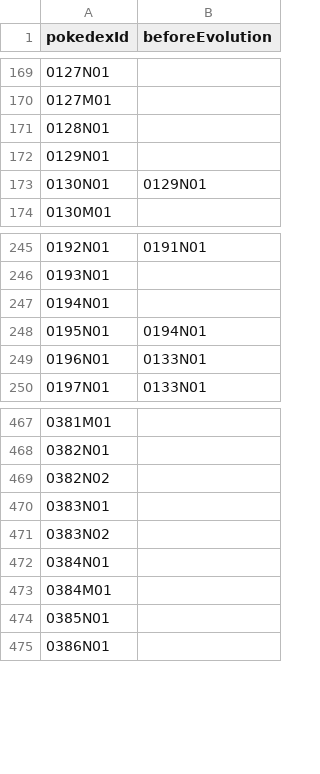
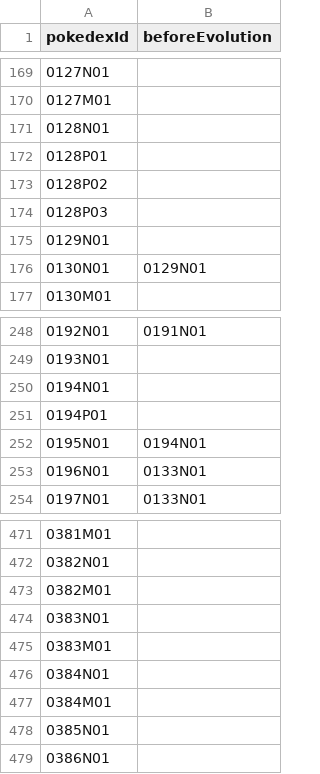
Before and after one commit to kojirakojira/pokego-data-api, a CSV file: src/main/resources/pokemon/pokemon-evolution.csv, drawn as a sheet; only a part is shown, gaps mark what is left out; the diff covers the shown part only.

```diff
--- a/src/main/resources/pokemon/pokemon-evolution.csv
+++ b/src/main/resources/pokemon/pokemon-evolution.csv
@@ -171,2 +171,5 @@ pokedexId,beforeEvolution
 0128N01,
+0128P01,
+0128P02,
+0128P03,
 0129N01,
@@ -247,2 +250,3 @@ pokedexId,beforeEvolution
 0194N01,
+0194P01,
 0195N01,0194N01
@@ -468,5 +472,5 @@ pokedexId,beforeEvolution
 0382N01,
-0382N02,
+0382M01,
 0383N01,
-0383N02,
+0383M01,
 0384N01,
```
Also changed, not shown: 118 added rows elsewhere in this file, 5 other files.
